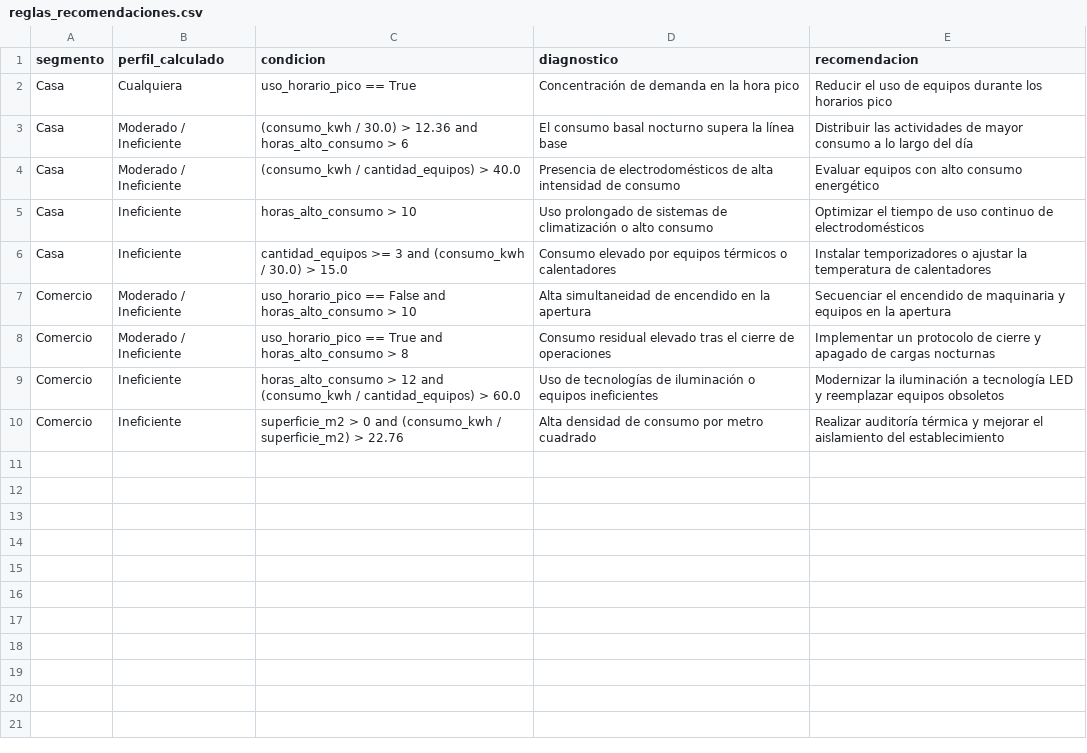
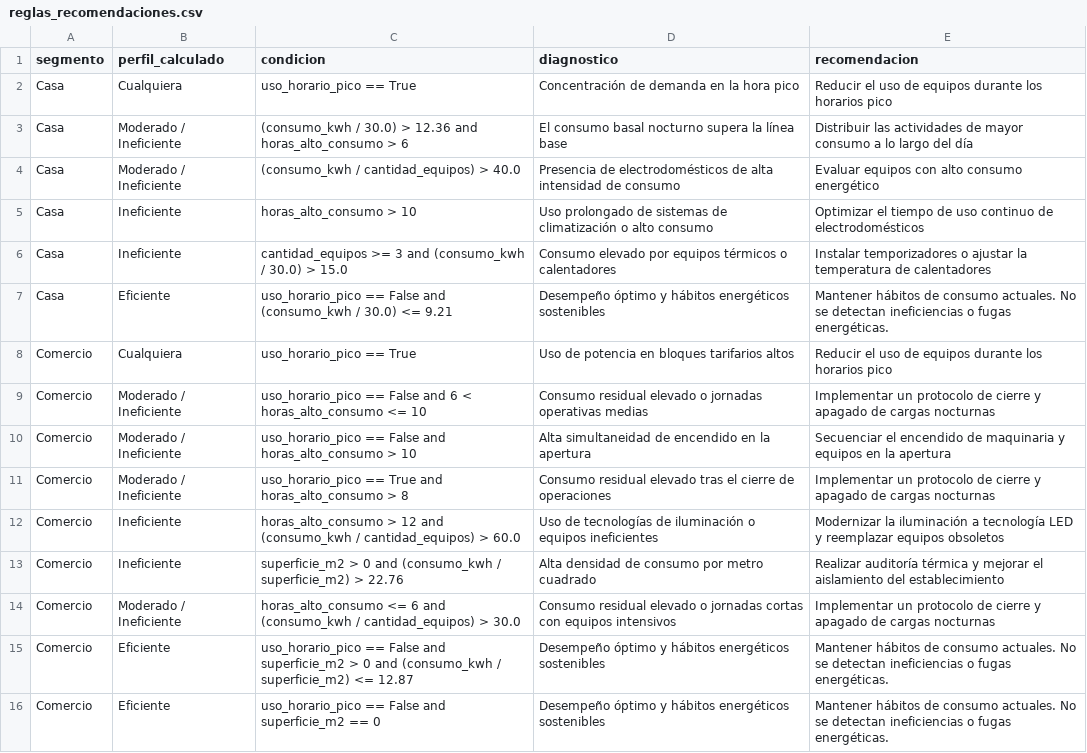
Before and after one commit to No-Country-simulation/G9-LATAM-Team-72-EnergiAI, a CSV file: Notebook_Simple_Team_72/reglas_recomendaciones.csv, drawn as a sheet; the diff names each change by its address in the sheet, - before the commit and + after, or states it on an @@ line.

Commit message:
Actualizacion motor sin listas vacias
Se actualiza motor de recomendaciones de acuerdo a ajustes V5 de reglas

```diff
--- a/Notebook_Simple_Team_72/reglas_recomendaciones.csv
+++ b/Notebook_Simple_Team_72/reglas_recomendaciones.csv
+row 7: Casa | Eficiente | uso_horario_pico == False and (consumo_kwh / 30.0) <= 9.21 | Desempeño óptimo y hábitos energéticos sostenibles | Mantener hábitos de consumo actuales. No se detectan ineficiencias o fugas energéticas.
+row 8: Comercio | Cualquiera | uso_horario_pico == True | Uso de potencia en bloques tarifarios altos | Reducir el uso de equipos durante los horarios pico
+row 9: Comercio | Moderado / Ineficiente | uso_horario_pico == False and 6 < horas_alto_consumo <= 10 | Consumo residual elevado o jornadas operativas medias | Implementar un protocolo de cierre y apagado de cargas nocturnas
+row 14: Comercio | Moderado / Ineficiente | horas_alto_consumo <= 6 and (consumo_kwh / cantidad_equipos) > 30.0 | Consumo residual elevado o jornadas cortas con equipos intensivos | Implementar un protocolo de cierre y apagado de cargas nocturnas
+row 15: Comercio | Eficiente | uso_horario_pico == False and superficie_m2 > 0 and (consumo_kwh / superficie_m2) <= 12.87 | Desempeño óptimo y hábitos energéticos sostenibles | Mantener hábitos de consumo actuales. No se detectan ineficiencias o fugas energéticas.
+row 16: Comercio | Eficiente | uso_horario_pico == False and superficie_m2 == 0 | Desempeño óptimo y hábitos energéticos sostenibles | Mantener hábitos de consumo actuales. No se detectan ineficiencias o fugas energéticas.
```
Also changed, not shown: 3 other files.
